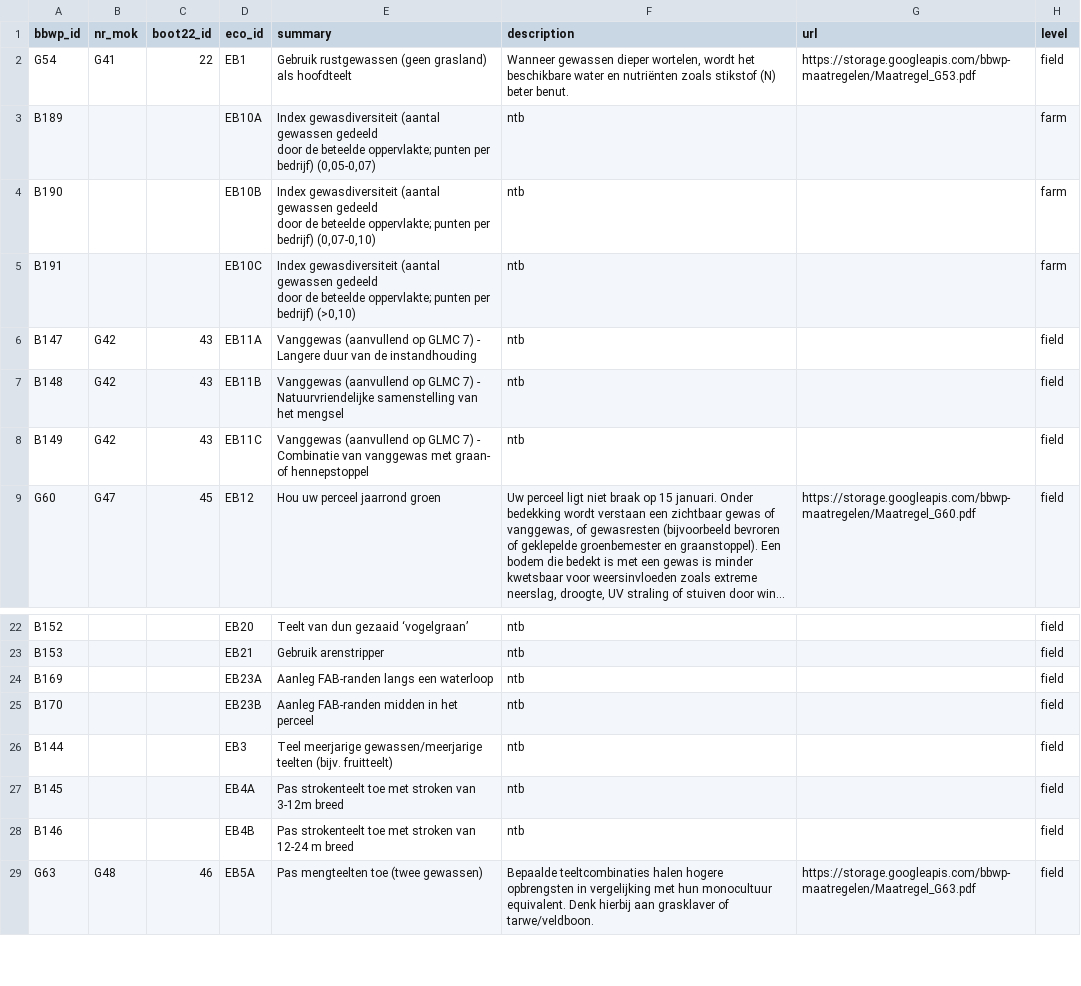
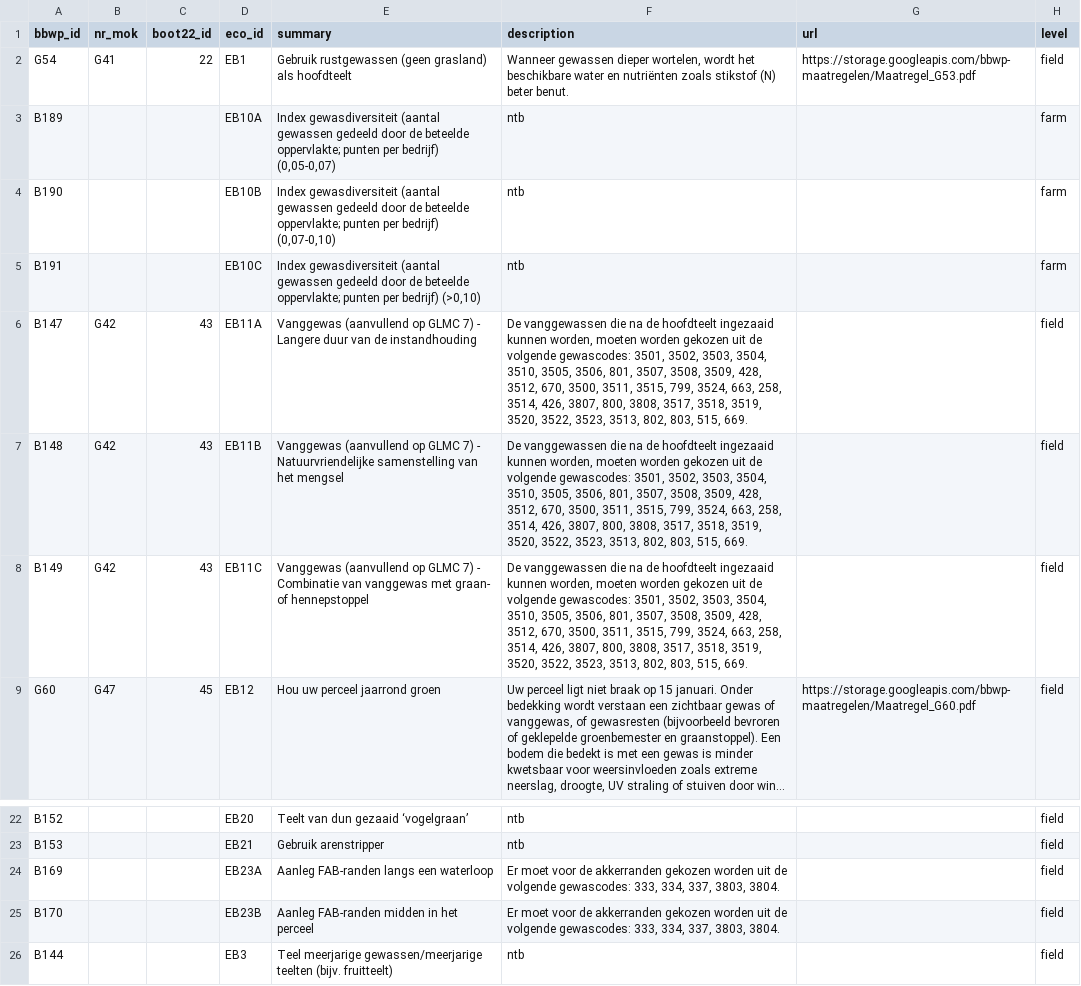
Before and after one commit to AgroCares/BedrijfsBodemWaterPlanCalculator, a CSV file: dev/measures_from_main.csv, drawn as a sheet; only a part is shown, gaps mark what is left out; the shorter side is filled out with more unchanged rows; long unchanged cells end in …; the diff names each change by its address in the sheet, - before the commit and + after, or states it on an @@ line.

Commit message:
Added desciption for EB10 (vanggewassen) and EB23 (FAB-randen)

```diff
--- a/dev/measures_from_main.csv
+++ b/dev/measures_from_main.csv
-E3 (summary): …bedrijf) (0,05-0,07)
+E3 (summary): …bedrijf) (0,05-0,07)
-E4 (summary): …bedrijf) (0,07-0,10)
+E4 (summary): …bedrijf) (0,07-0,10)
-E5 (summary): …bedrijf) (>0,10)
+E5 (summary): …bedrijf) (>0,10)
-F6:F8 (description): ntb
+F6:F8 (description): De vanggewassen die na de hoofdteelt ingezaaid kunnen worden, moeten worden gekozen uit de volgende gewascodes: 3501, 3502, 3503, 3504, 3510, 3505, 3506, 801, 3507, 3508, 3509, 428, 3512, 670, 3500, 3511, 3515, 799, 3524, 663, 258, 3514, 426, 3807, 800, 3808, 3517, 3518, 3519, 3520, 3522, 3523, 3513, 802, 803, 515, 669.
-F24:F25 (description): ntb
+F24:F25 (description): Er moet voor de akkerranden gekozen worden uit de volgende gewascodes: 333, 334, 337, 3803, 3804.
```
